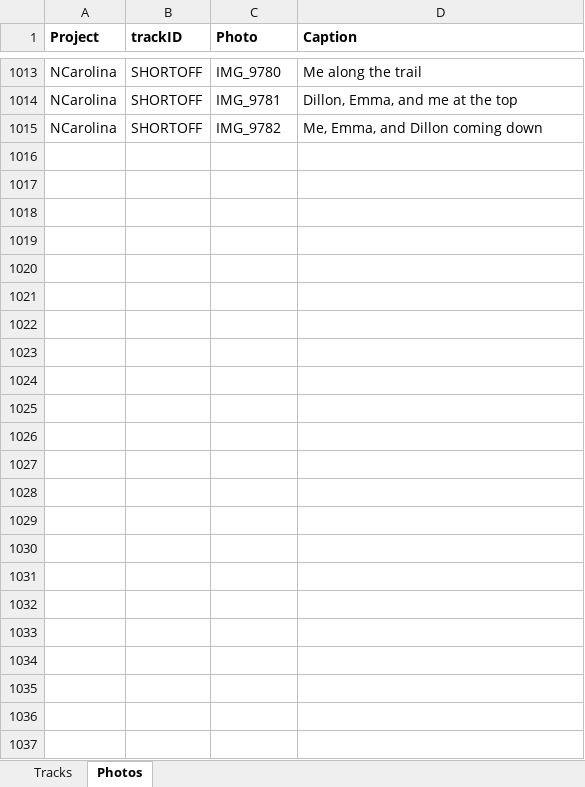
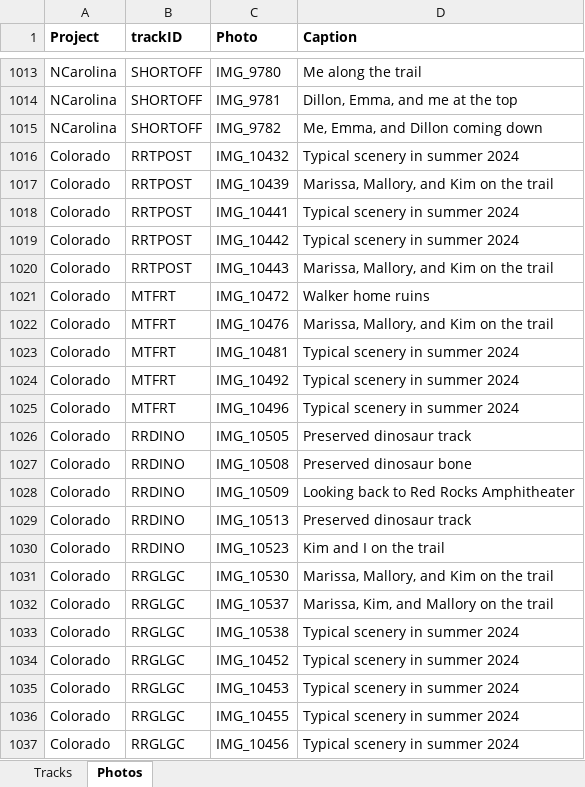
Before and after one commit to droglenc/MAPPING, an Excel workbook: Data/Trail Mapping Info.xlsx, sheet Photos, drawn as a sheet; only a part is shown, gaps mark what is left out; values as stored, in another font and other column widths than the file's, no borders; the diff names each change by its address in the sheet, - before the commit and + after, or states it on an @@ line.

Commit message:
Adding Red Rocks trip

```diff
--- a/Data/Trail Mapping Info.xlsx (sheet Photos)
+++ b/Data/Trail Mapping Info.xlsx (sheet Photos)
+row 1016: Colorado | RRTPOST | IMG_10432 | Typical scenery in summer 2024
+row 1017: Colorado | RRTPOST | IMG_10439 | Marissa, Mallory, and Kim on the trail
+row 1018: Colorado | RRTPOST | IMG_10441 | Typical scenery in summer 2024
+row 1019: Colorado | RRTPOST | IMG_10442 | Typical scenery in summer 2024
+row 1020: Colorado | RRTPOST | IMG_10443 | Marissa, Mallory, and Kim on the trail
+row 1021: Colorado | MTFRT | IMG_10472 | Walker home ruins
+row 1022: Colorado | MTFRT | IMG_10476 | Marissa, Mallory, and Kim on the trail
+row 1023: Colorado | MTFRT | IMG_10481 | Typical scenery in summer 2024
+row 1024: Colorado | MTFRT | IMG_10492 | Typical scenery in summer 2024
+row 1025: Colorado | MTFRT | IMG_10496 | Typical scenery in summer 2024
+row 1026: Colorado | RRDINO | IMG_10505 | Preserved dinosaur track
+row 1027: Colorado | RRDINO | IMG_10508 | Preserved dinosaur bone
+row 1028: Colorado | RRDINO | IMG_10509 | Looking back to Red Rocks Amphitheater
+row 1029: Colorado | RRDINO | IMG_10513 | Preserved dinosaur track
+row 1030: Colorado | RRDINO | IMG_10523 | Kim and I on the trail
+row 1031: Colorado | RRGLGC | IMG_10530 | Marissa, Mallory, and Kim on the trail
+row 1032: Colorado | RRGLGC | IMG_10537 | Marissa, Kim, and Mallory on the trail
+row 1033: Colorado | RRGLGC | IMG_10538 | Typical scenery in summer 2024
+row 1034: Colorado | RRGLGC | IMG_10452 | Typical scenery in summer 2024
+row 1035: Colorado | RRGLGC | IMG_10453 | Typical scenery in summer 2024
+row 1036: Colorado | RRGLGC | IMG_10455 | Typical scenery in summer 2024
+row 1037: Colorado | RRGLGC | IMG_10456 | Typical scenery in summer 2024
```
Also changed, not shown: sheet Tracks, 35 other files.
